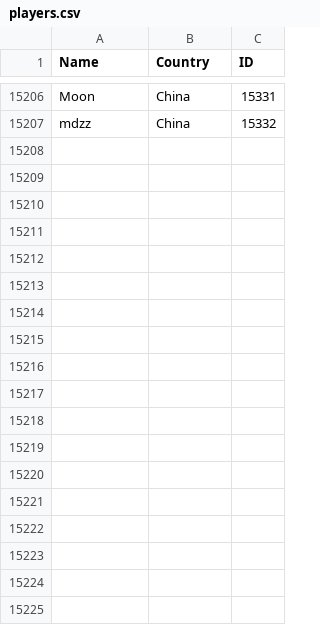
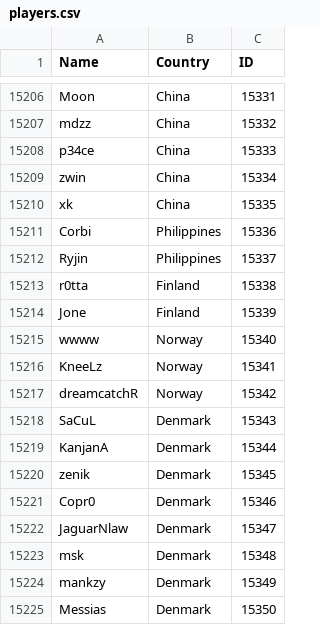
Before and after one commit to Liam-F/HLTV-Scraper, a CSV file: csv/players.csv, drawn as a sheet; only a part is shown, gaps mark what is left out; the diff names each change by its address in the sheet, - before the commit and + after, or states it on an @@ line.

```diff
--- a/csv/players.csv
+++ b/csv/players.csv
+row 15208: p34ce | China | 15333
+row 15209: zwin | China | 15334
+row 15210: xk | China | 15335
+row 15211: Corbi | Philippines | 15336
+row 15212: Ryjin | Philippines | 15337
+row 15213: r0tta | Finland | 15338
+row 15214: Jone | Finland | 15339
+row 15215: wwww | Norway | 15340
+row 15216: KneeLz | Norway | 15341
+row 15217: dreamcatchR | Norway | 15342
+row 15218: SaCuL | Denmark | 15343
+row 15219: KanjanA | Denmark | 15344
+row 15220: zenik | Denmark | 15345
+row 15221: Copr0 | Denmark | 15346
+row 15222: JaguarNlaw | Denmark | 15347
+row 15223: msk | Denmark | 15348
+row 15224: mankzy | Denmark | 15349
+row 15225: Messias | Denmark | 15350
```
Also changed, not shown: csv/eventIDs.csv, csv/teams.csv, 3 other files.
